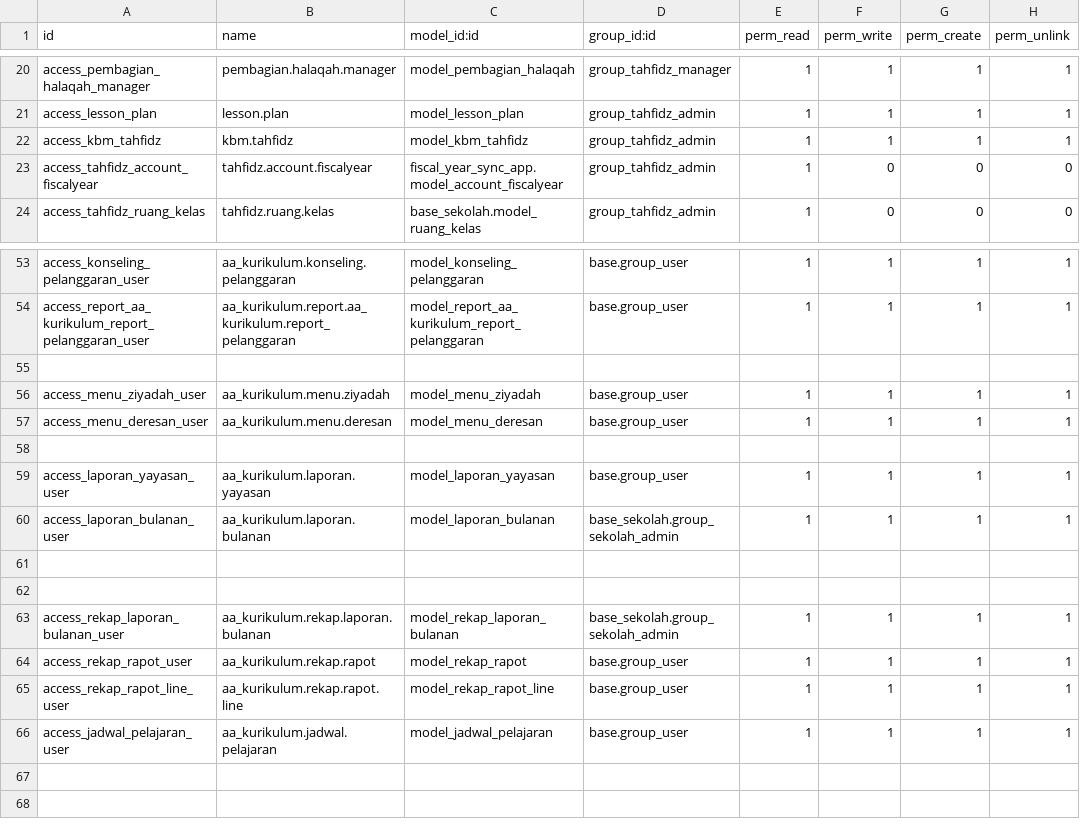
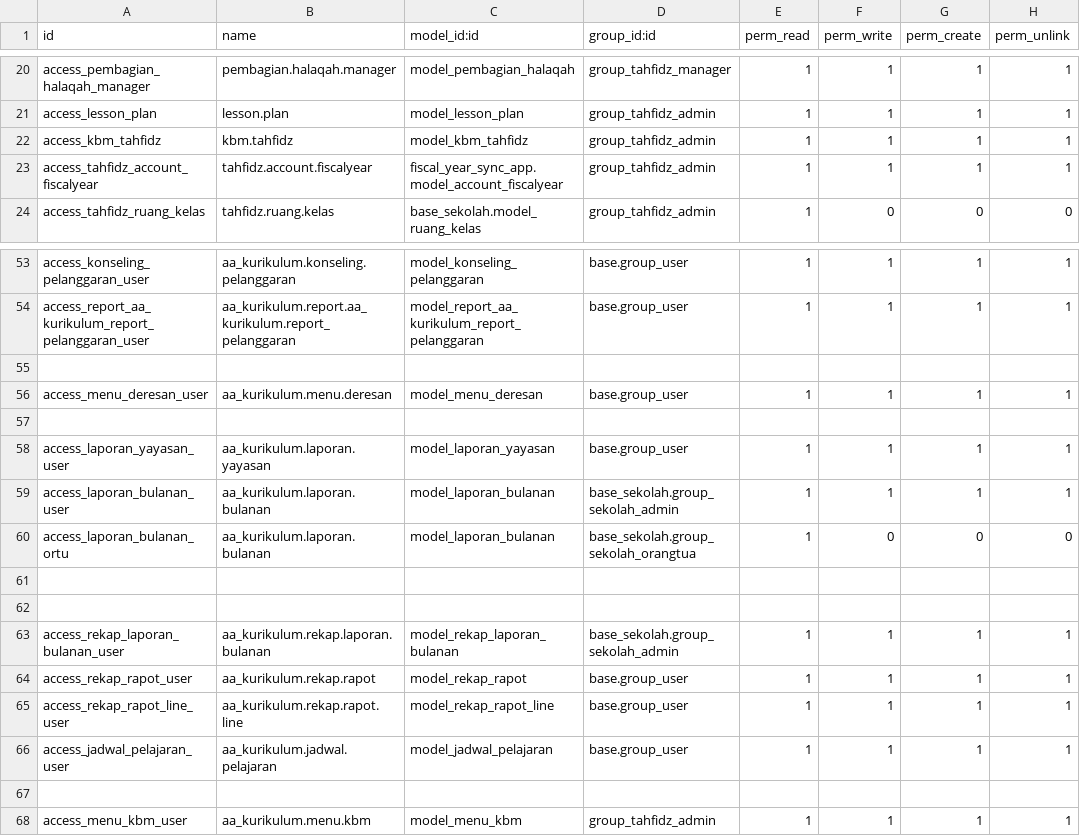
Before and after one commit to SinauGit/addons, a CSV file: aa_kurikulum/security/ir.model.access.csv, drawn as a sheet; only a part is shown, gaps mark what is left out.

```diff
--- a/aa_kurikulum/security/ir.model.access.csv
+++ b/aa_kurikulum/security/ir.model.access.csv
@@ -22,3 +22,3 @@ access_lesson_plan,lesson.plan,model_lesson_plan,group_tahfidz_admin,1,1,1,1
 access_kbm_tahfidz,kbm.tahfidz,model_kbm_tahfidz,group_tahfidz_admin,1,1,1,1
-access_tahfidz_account_fiscalyear,tahfidz.account.fiscalyear,fiscal_year_sync_app.model_account_fiscalyear,group_tahfidz_admin,1,0,0,0
+access_tahfidz_account_fiscalyear,tahfidz.account.fiscalyear,fiscal_year_sync_app.model_account_fiscalyear,group_tahfidz_admin,1,1,1,1
 access_tahfidz_ruang_kelas,tahfidz.ruang.kelas,base_sekolah.model_ruang_kelas,group_tahfidz_admin,1,0,0,0
@@ -55,3 +55,2 @@ access_report_aa_kurikulum_report_pelanggaran_user,aa_kurikulum.report.aa_kuriku
 
-access_menu_ziyadah_user,aa_kurikulum.menu.ziyadah,model_menu_ziyadah,base.group_user,1,1,1,1
 access_menu_deresan_user,aa_kurikulum.menu.deresan,model_menu_deresan,base.group_user,1,1,1,1
@@ -60,2 +59,3 @@ access_laporan_yayasan_user,aa_kurikulum.laporan.yayasan,model_laporan_yayasan,b
 access_laporan_bulanan_user,aa_kurikulum.laporan.bulanan,model_laporan_bulanan,base_sekolah.group_sekolah_admin,1,1,1,1
+access_laporan_bulanan_ortu,aa_kurikulum.laporan.bulanan,model_laporan_bulanan,base_sekolah.group_sekolah_orangtua,1,0,0,0
 
@@ -66 +66,3 @@ access_rekap_rapot_line_user,aa_kurikulum.rekap.rapot.line,model_rekap_rapot_lin
 access_jadwal_pelajaran_user,aa_kurikulum.jadwal.pelajaran,model_jadwal_pelajaran,base.group_user,1,1,1,1
+
+access_menu_kbm_user,aa_kurikulum.menu.kbm,model_menu_kbm,group_tahfidz_admin,1,1,1,1
```
Also changed, not shown: base_sekolah/security/ir.model.access.csv, 44 other files.
